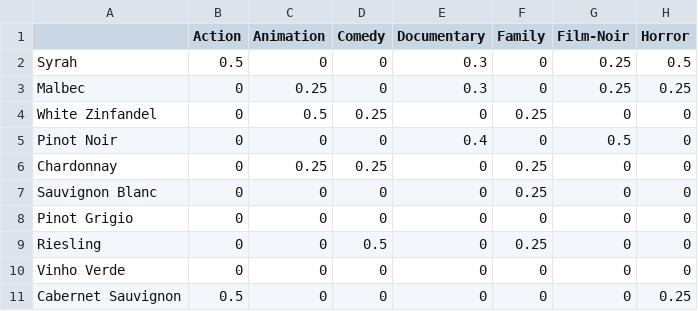
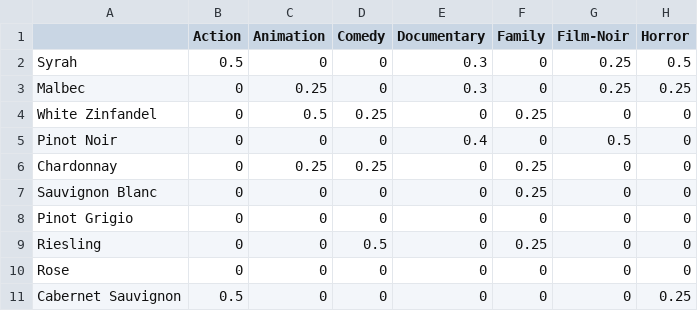
Before and after one commit to rnstjames/tv_and_swill, a CSV file: wine_matrix.csv, drawn as a sheet; only a part is shown; the diff names each change by its address in the sheet, - before the commit and + after, or states it on an @@ line.

Commit message:
Changed Vinho Verde to Rosé

```diff
--- a/wine_matrix.csv
+++ b/wine_matrix.csv
-A10: Vinho Verde
+A10: Rose
```
